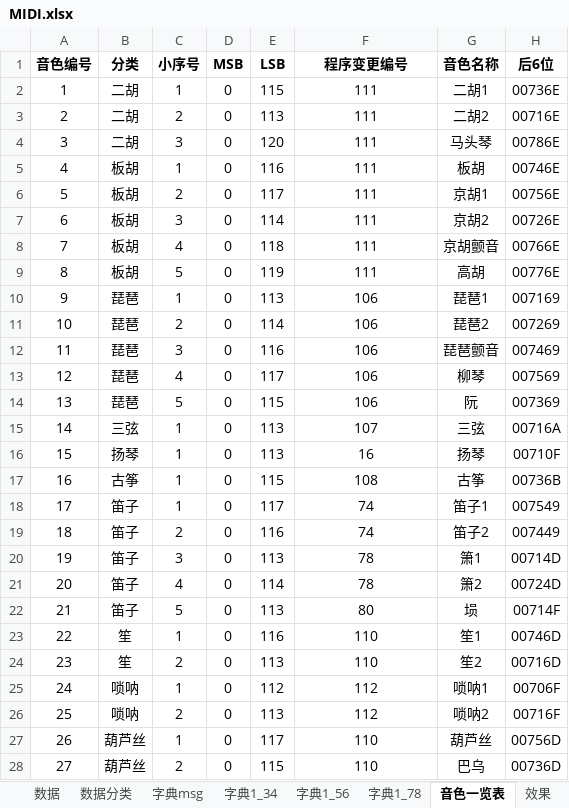
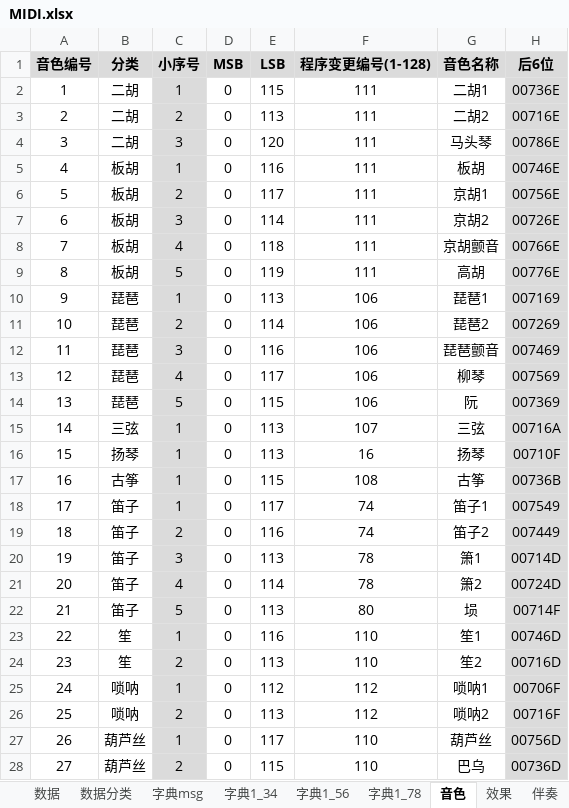
Before and after one commit to superanter/MIDI_YAMAHA, an Excel workbook: Other/资料/MIDI.xlsx, sheet 音色, drawn as a sheet; only a part is shown; values as stored, in another font and other column widths than the file's, no borders; the diff covers the shown part only; the diff names each change by its address in the sheet, - before the commit and + after, or states it on an @@ line.

```diff
--- a/Other/资料/MIDI.xlsx (sheet 音色)
+++ b/Other/资料/MIDI.xlsx (sheet 音色)
-sheet tab: 音色一览表
+sheet tab: 音色
-A1:H1 fill: none
+A1:H1 fill: #DBDBDB
-F1: 程序变更编号
+F1: 程序变更编号(1-128)
-C2:C28 fill: none
+C2:C28 fill: #DBDBDB
-H2:H28 fill: none
+H2:H28 fill: #DBDBDB
```
Also changed, not shown: cell formats elsewhere in this sheet, sheet 数据, sheet 字典1_56, sheet 字典1_34, sheet 数据分类, sheet 字典1_78, sheet 备忘, 1 more sheet, other sheet tabs, formulas that keep their value, hidden cells, 3 other files.
